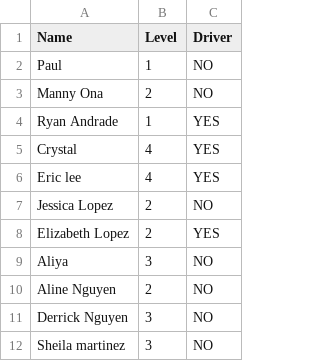
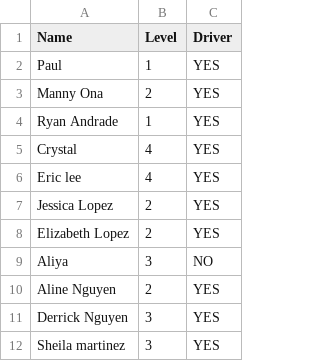
Before and after one commit to Lazy-Y/GreenHouseSchedule, a CSV file: employee.csv, drawn as a sheet.

```diff
--- a/employee.csv
+++ b/employee.csv
@@ -1,4 +1,4 @@
 Name	Level	Driver
-Paul	1	NO
-Manny Ona	2	NO
+Paul	1	YES
+Manny Ona	2	YES
 Ryan Andrade	1	YES
@@ -6,7 +6,7 @@ Crystal	4	YES
 Eric lee	4	YES
-Jessica Lopez 	2	NO
+Jessica Lopez 	2	YES
 Elizabeth Lopez 	2	YES
 Aliya	3	NO
-Aline Nguyen	2	NO
-Derrick Nguyen	3	NO
-Sheila martinez 	3	NO
+Aline Nguyen	2	YES
+Derrick Nguyen	3	YES
+Sheila martinez 	3	YES
```
Also changed, not shown: availability.csv, output.csv, 1 other file.
